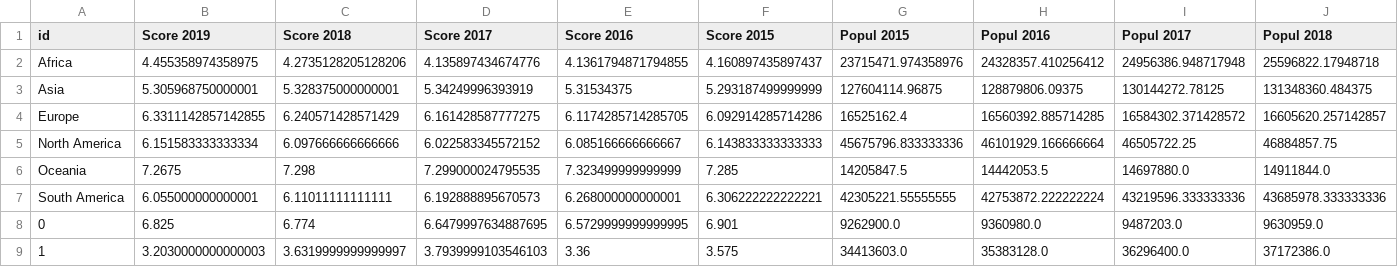
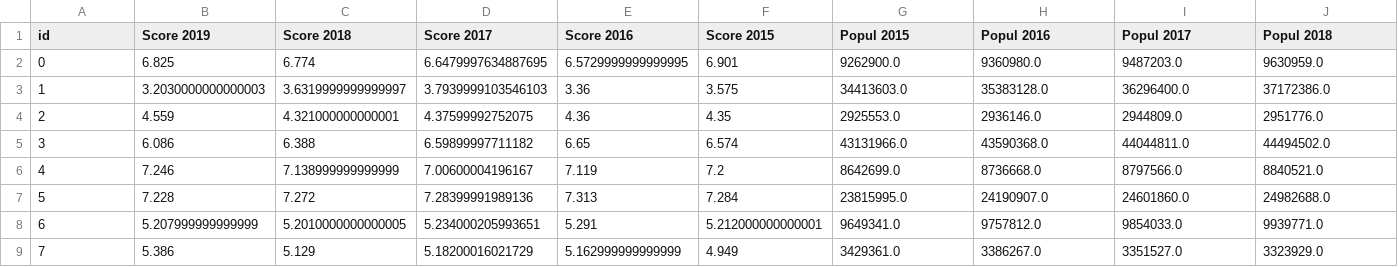
Before and after one commit to Zatfer17/dataviz, a CSV file: countries_dataset.csv, drawn as a sheet; only a part is shown; the shorter side is filled out with more unchanged rows; rows hold the shown columns only; the diff names each change by its address in the sheet, - before the commit and + after, or states it on an @@ line.

Commit message:
Update countries_dataset.csv

```diff
--- a/countries_dataset.csv
+++ b/countries_dataset.csv
-row 2: Africa | 4.455358974358975 | 4.2735128205128206 | 4.135897434674776 | 4.1361794871794855 | 4.160897435897437 | 23715471.974358976 | 24328357.410256412 | 24956386.948717948 | 25596822.17948718
-row 3: Asia | 5.305968750000001 | 5.328375000000001 | 5.34249996393919 | 5.31534375 | 5.293187499999999 | 127604114.96875 | 128879806.09375 | 130144272.78125 | 131348360.484375
-row 4: Europe | 6.3311142857142855 | 6.240571428571429 | 6.161428587777275 | 6.1174285714285705 | 6.092914285714286 | 16525162.4 | 16560392.885714285 | 16584302.371428572 | 16605620.257142857
-row 5: North America | 6.151583333333334 | 6.097666666666666 | 6.022583345572152 | 6.085166666666667 | 6.143833333333333 | 45675796.833333336 | 46101929.166666664 | 46505722.25 | 46884857.75
-row 6: Oceania | 7.2675 | 7.298 | 7.299000024795535 | 7.323499999999999 | 7.285 | 14205847.5 | 14442053.5 | 14697880.0 | 14911844.0
-row 7: South America | 6.055000000000001 | 6.11011111111111 | 6.192888895670573 | 6.268000000000001 | 6.306222222222221 | 42305221.55555555 | 42753872.222222224 | 43219596.333333336 | 43685978.333333336
```
